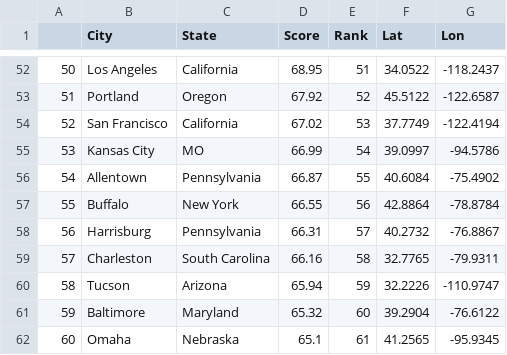
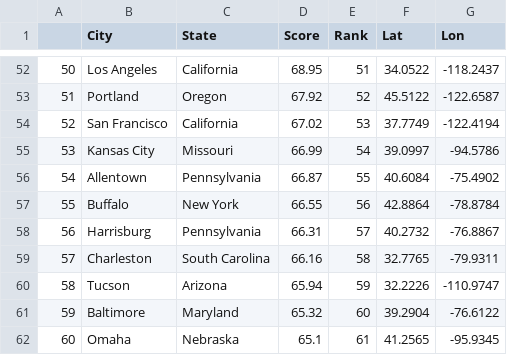
Before and after one commit to Isaaczhong7/cs571_final_project, a CSV file: dataset/total_pollen_score_ranking.csv, drawn as a sheet; only a part is shown, gaps mark what is left out.

```diff
--- a/dataset/total_pollen_score_ranking.csv
+++ b/dataset/total_pollen_score_ranking.csv
@@ -54,3 +54,3 @@
 52,San Francisco,California,67.02,53,37.7749,-122.4194
-53,Kansas City,MO,66.99,54,39.0997,-94.5786
+53,Kansas City,Missouri,66.99,54,39.0997,-94.5786
 54,Allentown,Pennsylvania,66.87,55,40.6084,-75.4902
```
Also changed, not shown: 2 other files.
